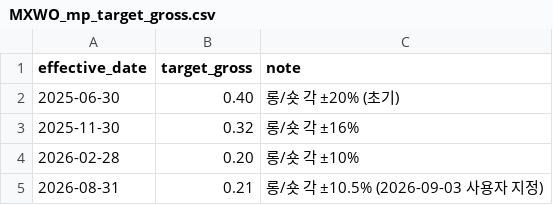
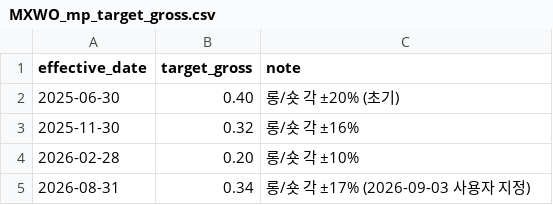
Before and after one commit to urhero/bok, a CSV file: data/MXWO_mp_target_gross.csv, drawn as a sheet.

```diff
--- a/data/MXWO_mp_target_gross.csv
+++ b/data/MXWO_mp_target_gross.csv
@@ -4,2 +4,2 @@ effective_date,target_gross,note
 2026-02-28,0.20,롱/숏 각 ±10%
-2026-08-31,0.21,롱/숏 각 ±10.5% (2026-09-03 사용자 지정)
+2026-08-31,0.34,롱/숏 각 ±17% (2026-09-03 사용자 지정)
```
Also changed, not shown: 9 other files.
